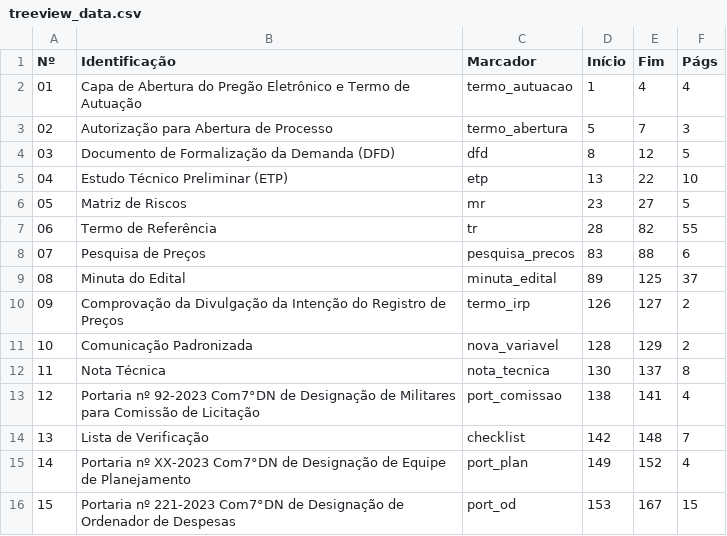
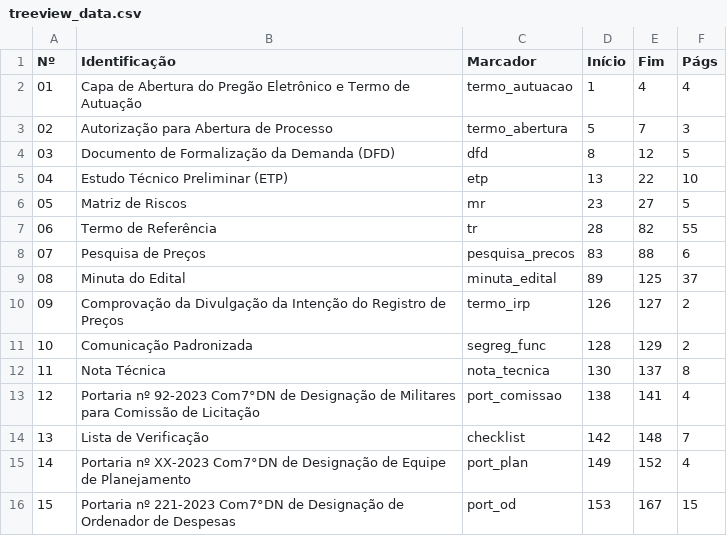
Before and after one commit to Guilhermeksc/licitacao360, a CSV file: database/treeview_data.csv, drawn as a sheet.

```diff
--- a/database/treeview_data.csv
+++ b/database/treeview_data.csv
@@ -10,3 +10,3 @@ Nº,Identificação,Marcador,Início,Fim,Págs
 09,Comprovação da Divulgação da Intenção do Registro de Preços,termo_irp,126,127,2
-10,Comunicação Padronizada,nova_variavel,128,129,2
+10,Comunicação Padronizada,segreg_func,128,129,2
 11,Nota Técnica,nota_tecnica,130,137,8
```
Also changed, not shown: 12 other files.
